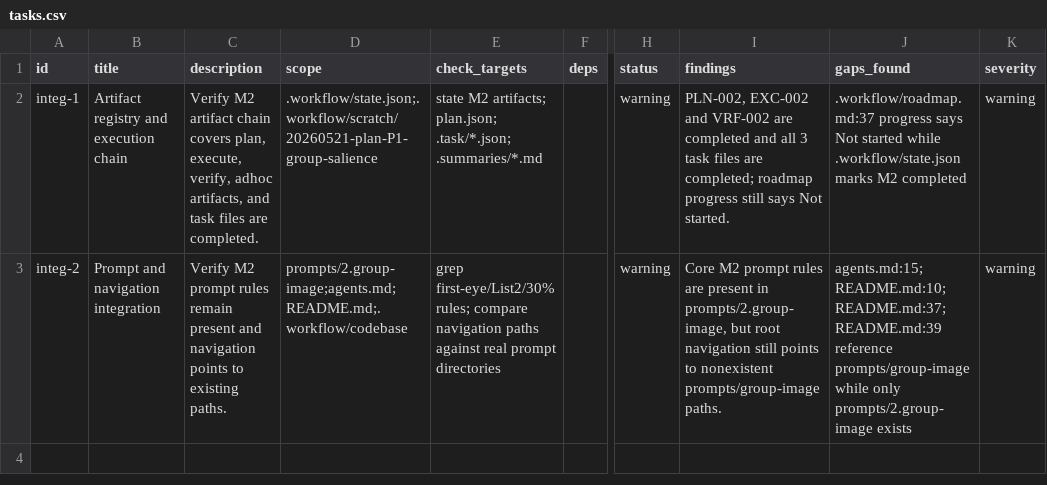
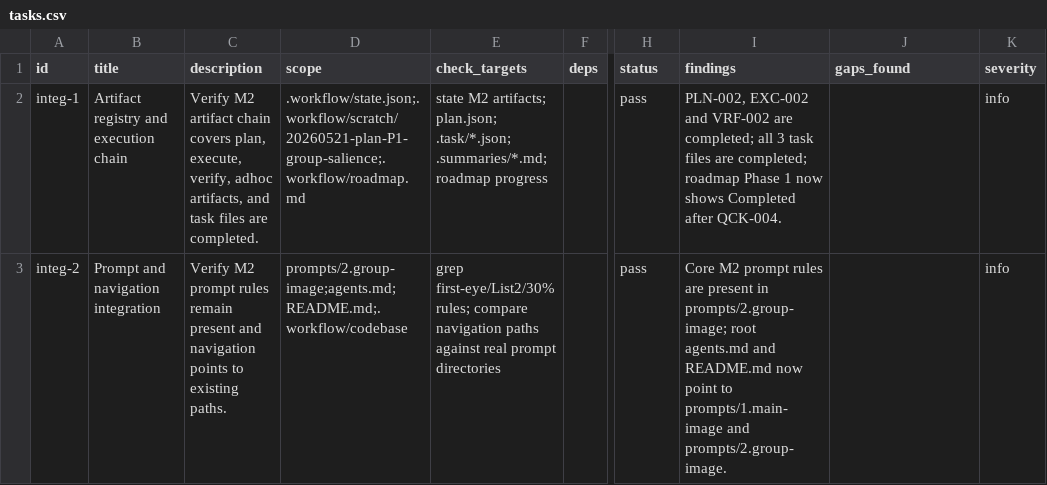
Before and after one commit to zhangyi196/zbt-prompt, a CSV file: .workflow/.csv-wave/20260618-audit-M2/tasks.csv, drawn as a sheet; only a part is shown, gaps mark what is left out; the diff names each change by its address in the sheet, - before the commit and + after, or states it on an @@ line.

```diff
--- a/.workflow/.csv-wave/20260618-audit-M2/tasks.csv
+++ b/.workflow/.csv-wave/20260618-audit-M2/tasks.csv
-D2 (scope): .workflow/state.json;.workflow/scratch/20260521-plan-P1-group-salience
+D2 (scope): .workflow/state.json;.workflow/scratch/20260521-plan-P1-group-salience;.workflow/roadmap.md
-E2 (check_targets): …plan.json; .task/*.json; .summaries/*.md
+E2 (check_targets): …plan.json; .task/*.json; .summaries/*.md; roadmap progress
-H2:H3 (status): warning
+H2:H3 (status): pass
-I2 (findings): …VRF-002 are completed and all 3 task files are completed; roadmap progress still says Not started.
+I2 (findings): …VRF-002 are completed; all 3 task files are completed; roadmap Phase 1 now shows Completed after QCK-004.
-J2 (gaps_found): .workflow/roadmap.md:37 progress says Not started while .workflow/state.json marks M2 completed
+J2 (gaps_found): (empty)
-K2:K3 (severity): warning
+K2:K3 (severity): info
-I3 (findings): …present in prompts/2.group-image, but root navigation still points to nonexistent prompts/group-image paths.
+I3 (findings): …present in prompts/2.group-image; root agents.md and README.md now point to prompts/1.main-image and prompts/2.group-image.
-J3 (gaps_found): agents.md:15; README.md:10; README.md:37; README.md:39 reference prompts/group-image while only prompts/2.group-image exists
+J3 (gaps_found): (empty)
```
Also changed, not shown: 48 other files.
